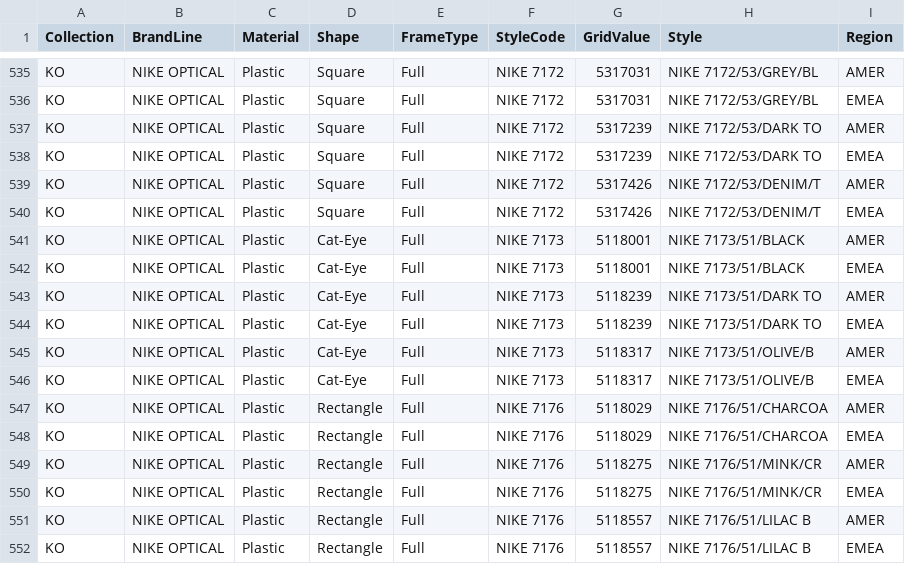
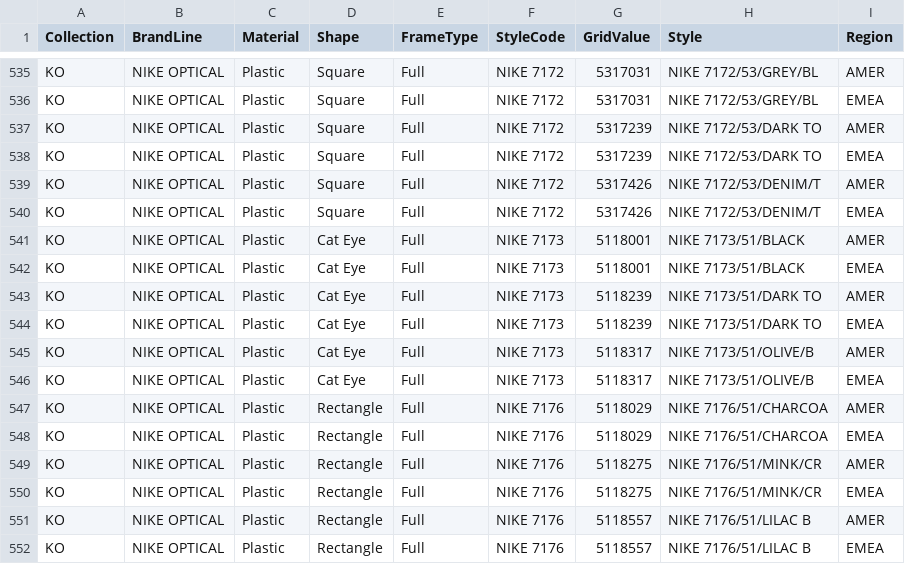
Before and after one commit to yxinzh/Team5VSP, a CSV file: styles.csv, drawn as a sheet; only a part is shown, gaps mark what is left out; the diff covers the shown part only.

```diff
--- a/styles.csv
+++ b/styles.csv
@@ -540,8 +540,8 @@ KO,NIKE OPTICAL,Plastic,Square,Full,NIKE 7172,5317426,NIKE 7172/53/DENIM/T,AMER
 KO,NIKE OPTICAL,Plastic,Square,Full,NIKE 7172,5317426,NIKE 7172/53/DENIM/T,EMEA
-KO,NIKE OPTICAL,Plastic,Cat-Eye,Full,NIKE 7173,5118001,NIKE 7173/51/BLACK,AMER
-KO,NIKE OPTICAL,Plastic,Cat-Eye,Full,NIKE 7173,5118001,NIKE 7173/51/BLACK,EMEA
-KO,NIKE OPTICAL,Plastic,Cat-Eye,Full,NIKE 7173,5118239,NIKE 7173/51/DARK TO,AMER
-KO,NIKE OPTICAL,Plastic,Cat-Eye,Full,NIKE 7173,5118239,NIKE 7173/51/DARK TO,EMEA
-KO,NIKE OPTICAL,Plastic,Cat-Eye,Full,NIKE 7173,5118317,NIKE 7173/51/OLIVE/B,AMER
-KO,NIKE OPTICAL,Plastic,Cat-Eye,Full,NIKE 7173,5118317,NIKE 7173/51/OLIVE/B,EMEA
+KO,NIKE OPTICAL,Plastic,Cat Eye,Full,NIKE 7173,5118001,NIKE 7173/51/BLACK,AMER
+KO,NIKE OPTICAL,Plastic,Cat Eye,Full,NIKE 7173,5118001,NIKE 7173/51/BLACK,EMEA
+KO,NIKE OPTICAL,Plastic,Cat Eye,Full,NIKE 7173,5118239,NIKE 7173/51/DARK TO,AMER
+KO,NIKE OPTICAL,Plastic,Cat Eye,Full,NIKE 7173,5118239,NIKE 7173/51/DARK TO,EMEA
+KO,NIKE OPTICAL,Plastic,Cat Eye,Full,NIKE 7173,5118317,NIKE 7173/51/OLIVE/B,AMER
+KO,NIKE OPTICAL,Plastic,Cat Eye,Full,NIKE 7173,5118317,NIKE 7173/51/OLIVE/B,EMEA
 KO,NIKE OPTICAL,Plastic,Rectangle,Full,NIKE 7176,5118029,NIKE 7176/51/CHARCOA,AMER
```
Also changed, not shown: 18 edited cells elsewhere in this file.
